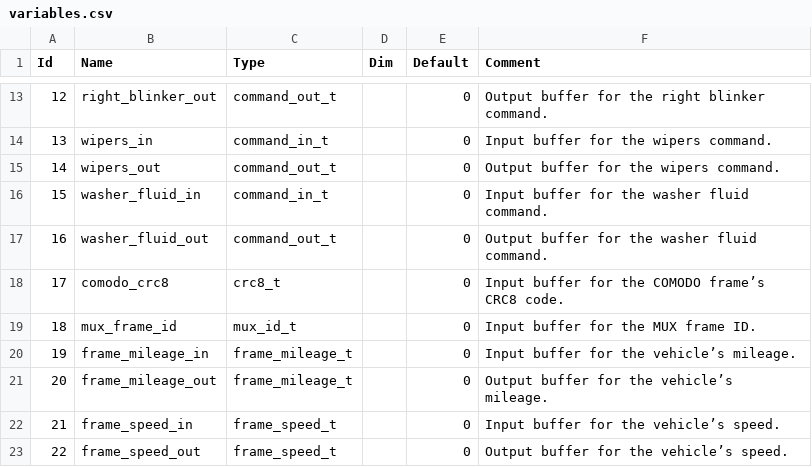
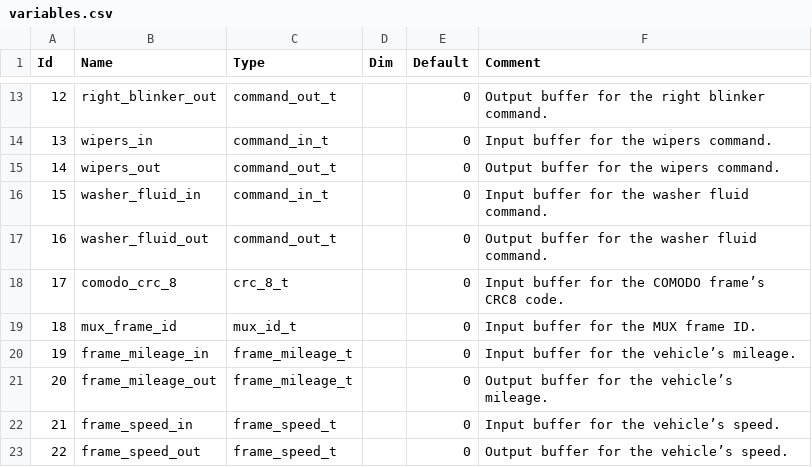
Before and after one commit to lucasP243/CYTECH-Hardware-Software-Interface-Projet-BCGV, a CSV file: variables.csv, drawn as a sheet; only a part is shown, gaps mark what is left out.

Commit message:
Added init function to data_dictionary

```diff
--- a/variables.csv
+++ b/variables.csv
@@ -17,3 +17,3 @@ Id;Name;Type;Dim;Default;Comment
 16;washer_fluid_out;command_out_t;;0;Output buffer for the washer fluid command.
-17;comodo_crc8;crc8_t;;0;Input buffer for the COMODO frame’s CRC8 code.
+17;comodo_crc_8;crc_8_t;;0;Input buffer for the COMODO frame’s CRC8 code.
 18;mux_frame_id;mux_id_t;;0;Input buffer for the MUX frame ID.
```
Also changed, not shown: types.csv, 6 other files.
